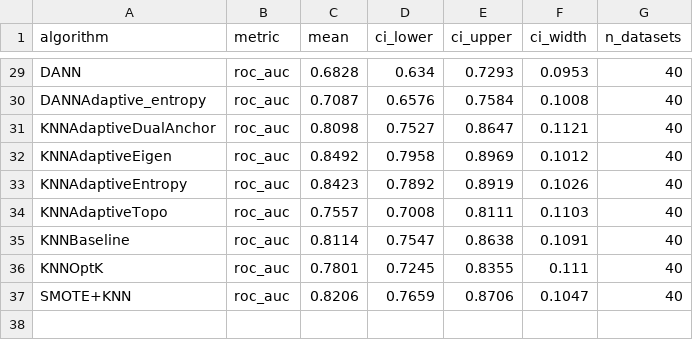
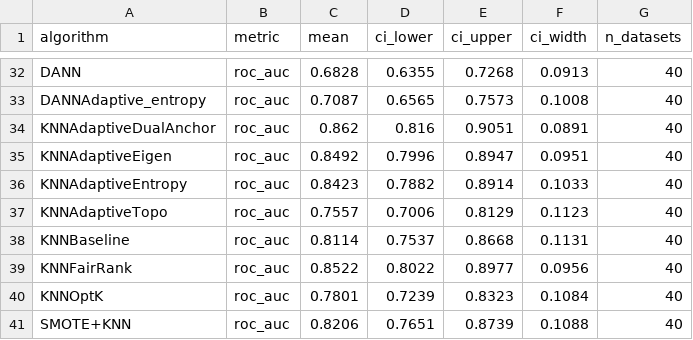
Before and after one commit to zepaulo333/knn_classimbalance, a CSV file: results/tables/bootstrap_ci.csv, drawn as a sheet; only a part is shown, gaps mark what is left out; removed rows and columns are numbered as before the commit, all else as after; the diff covers the shown part only; the diff names each change by its address in the sheet, - before the commit and + after, or states it on an @@ line.

```diff
--- a/results/tables/bootstrap_ci.csv
+++ b/results/tables/bootstrap_ci.csv
-D32 (ci_lower): 0.634
+D32 (ci_lower): 0.6355
-E32 (ci_upper): 0.7293
+E32 (ci_upper): 0.7268
-F32 (ci_width): 0.0953
+F32 (ci_width): 0.0913
-D33 (ci_lower): 0.6576
+D33 (ci_lower): 0.6565
-E33 (ci_upper): 0.7584
+E33 (ci_upper): 0.7573
-row 31: KNNAdaptiveDualAnchor | roc_auc | 0.8098 | 0.7527 | 0.8647 | 0.1121 | 40
+row 34: KNNAdaptiveDualAnchor | roc_auc | 0.862 | 0.816 | 0.9051 | 0.0891 | 40
-D35 (ci_lower): 0.7958
+D35 (ci_lower): 0.7996
-E35 (ci_upper): 0.8969
+E35 (ci_upper): 0.8947
-F35 (ci_width): 0.1012
+F35 (ci_width): 0.0951
-D36 (ci_lower): 0.7892
+D36 (ci_lower): 0.7882
-E36 (ci_upper): 0.8919
+E36 (ci_upper): 0.8914
-F36 (ci_width): 0.1026
+F36 (ci_width): 0.1033
-D37 (ci_lower): 0.7008
+D37 (ci_lower): 0.7006
-E37 (ci_upper): 0.8111
+E37 (ci_upper): 0.8129
-F37 (ci_width): 0.1103
+F37 (ci_width): 0.1123
-D38 (ci_lower): 0.7547
+D38 (ci_lower): 0.7537
-E38 (ci_upper): 0.8638
+E38 (ci_upper): 0.8668
-F38 (ci_width): 0.1091
+F38 (ci_width): 0.1131
+row 39: KNNFairRank | roc_auc | 0.8522 | 0.8022 | 0.8977 | 0.0956 | 40
-D40 (ci_lower): 0.7245
+D40 (ci_lower): 0.7239
-E40 (ci_upper): 0.8355
+E40 (ci_upper): 0.8323
-F40 (ci_width): 0.111
+F40 (ci_width): 0.1084
-D41 (ci_lower): 0.7659
+D41 (ci_lower): 0.7651
-E41 (ci_upper): 0.8706
+E41 (ci_upper): 0.8739
-F41 (ci_width): 0.1047
+F41 (ci_width): 0.1088
```
Also changed, not shown: 6 added rows, 3 removed rows and 52 edited cells elsewhere in this file, results/tables/average_ranks.csv, results/tables/benchmark_by_ir_quartile.csv, 14 other files.
